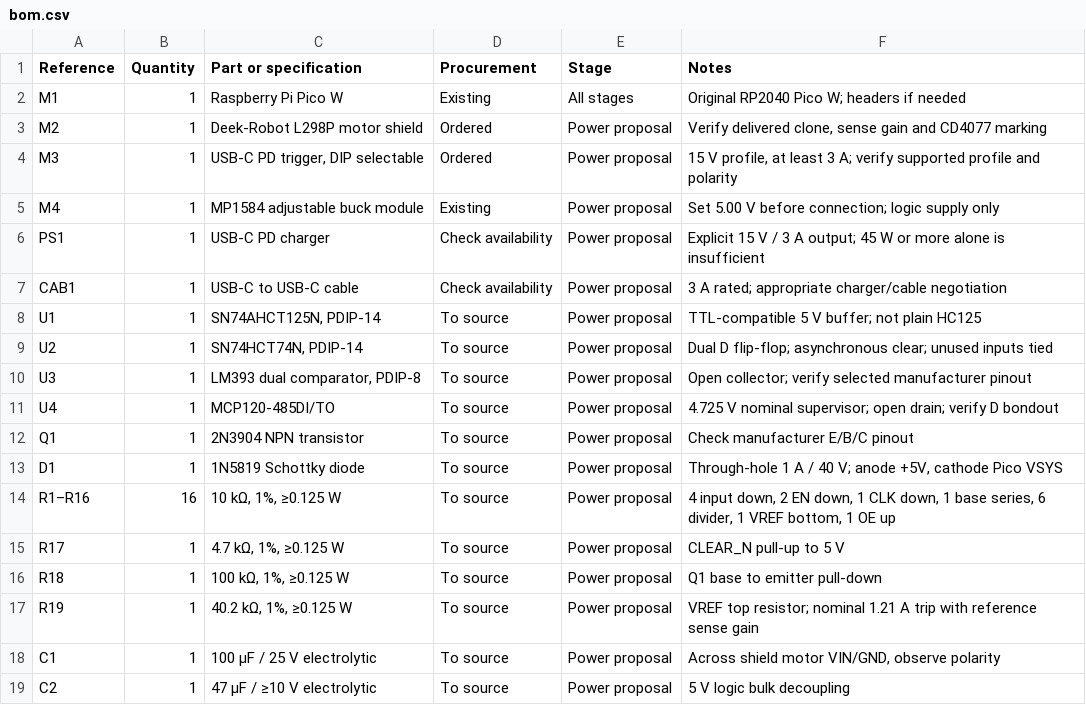
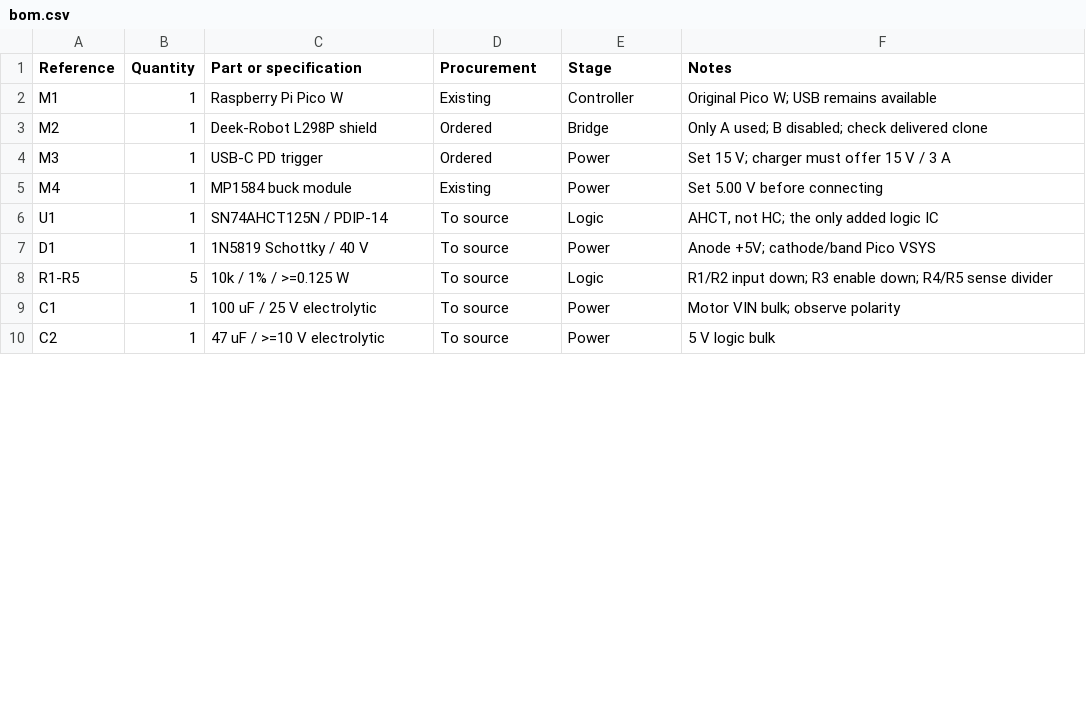
Before and after one commit to laullon/anden-dcc, a CSV file: docs/hardware/bom.csv, drawn as a sheet; only a part is shown; the diff covers the shown part only.

Commit message:
Drop decoder programming and simplify to a single track output

```diff
--- a/docs/hardware/bom.csv
+++ b/docs/hardware/bom.csv
@@ -1,19 +1,10 @@
 Reference,Quantity,Part or specification,Procurement,Stage,Notes
-M1,1,Raspberry Pi Pico W,Existing,All stages,Original RP2040 Pico W; headers if needed
-M2,1,Deek-Robot L298P motor shield,Ordered,Power proposal,"Verify delivered clone, sense gain and CD4077 marking"
-M3,1,"USB-C PD trigger, DIP selectable",Ordered,Power proposal,"15 V profile, at least 3 A; verify supported profile and polarity"
-M4,1,MP1584 adjustable buck module,Existing,Power proposal,Set 5.00 V before connection; logic supply only
-PS1,1,USB-C PD charger,Check availability,Power proposal,Explicit 15 V / 3 A output; 45 W or more alone is insufficient
-CAB1,1,USB-C to USB-C cable,Check availability,Power proposal,3 A rated; appropriate charger/cable negotiation
-U1,1,"SN74AHCT125N, PDIP-14",To source,Power proposal,TTL-compatible 5 V buffer; not plain HC125
-U2,1,"SN74HCT74N, PDIP-14",To source,Power proposal,Dual D flip-flop; asynchronous clear; unused inputs tied
-U3,1,"LM393 dual comparator, PDIP-8",To source,Power proposal,Open collector; verify selected manufacturer pinout
-U4,1,MCP120-485DI/TO,To source,Power proposal,4.725 V nominal supervisor; open drain; verify D bondout
-Q1,1,2N3904 NPN transistor,To source,Power proposal,Check manufacturer E/B/C pinout
-D1,1,1N5819 Schottky diode,To source,Power proposal,"Through-hole 1 A / 40 V; anode +5V, cathode Pico VSYS"
-R1–R16,16,"10 kΩ, 1%, ≥0.125 W",To source,Power proposal,"4 input down, 2 EN down, 1 CLK down, 1 base series, 6 divider, 1 VREF bottom, 1 OE up"
-R17,1,"4.7 kΩ, 1%, ≥0.125 W",To source,Power proposal,CLEAR_N pull-up to 5 V
-R18,1,"100 kΩ, 1%, ≥0.125 W",To source,Power proposal,Q1 base to emitter pull-down
-R19,1,"40.2 kΩ, 1%, ≥0.125 W",To source,Power proposal,VREF top resistor; nominal 1.21 A trip with reference sense gain
-C1,1,100 µF / 25 V electrolytic,To source,Power proposal,"Across shield motor VIN/GND, observe polarity"
-C2,1,47 µF / ≥10 V electrolytic,To source,Power proposal,5 V logic bulk decoupling
+M1,1,Raspberry Pi Pico W,Existing,Controller,Original Pico W; USB remains available
+M2,1,Deek-Robot L298P shield,Ordered,Bridge,Only A used; B disabled; check delivered clone
+M3,1,USB-C PD trigger,Ordered,Power,Set 15 V; charger must offer 15 V / 3 A
+M4,1,MP1584 buck module,Existing,Power,Set 5.00 V before connecting
+U1,1,SN74AHCT125N / PDIP-14,To source,Logic,"AHCT, not HC; the only added logic IC"
+D1,1,1N5819 Schottky / 40 V,To source,Power,Anode +5V; cathode/band Pico VSYS
+R1-R5,5,10k / 1% / >=0.125 W,To source,Logic,R1/R2 input down; R3 enable down; R4/R5 sense divider
+C1,1,100 uF / 25 V electrolytic,To source,Power,Motor VIN bulk; observe polarity
+C2,1,47 uF / >=10 V electrolytic,To source,Power,5 V logic bulk
```
Also changed, not shown: 5 added rows, 5 removed rows and 18 edited cells elsewhere in this file, docs/hardware/connections.csv, 40 other files.
